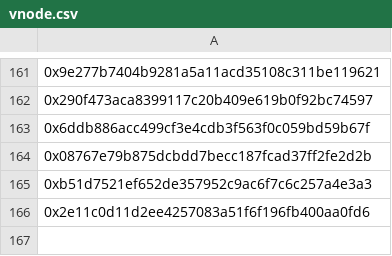
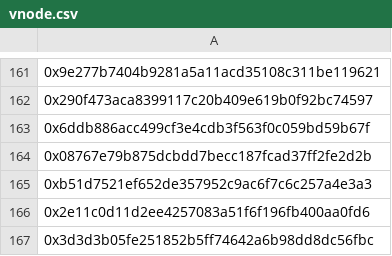
Before and after one commit to Vitreus-Foundation/power-plant, a CSV file: node/chain-spec/genesis/vnode.csv, drawn as a sheet; only a part is shown, gaps mark what is left out.

Commit message:
Update vnode snapshot

```diff
--- a/node/chain-spec/genesis/vnode.csv
+++ b/node/chain-spec/genesis/vnode.csv
@@ -166 +166,2 @@
 0x2e11c0d11d2ee4257083a51f6f196fb400aa0fd6
+0x3d3d3b05fe251852b5ff74642a6b98dd8dc56fbc
```
